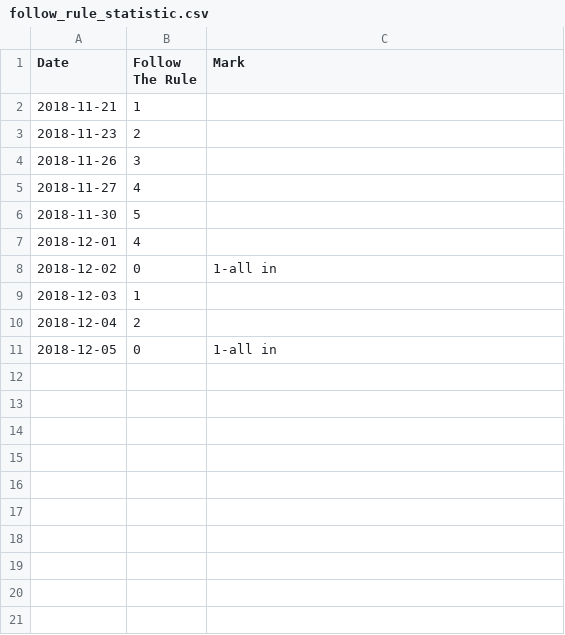
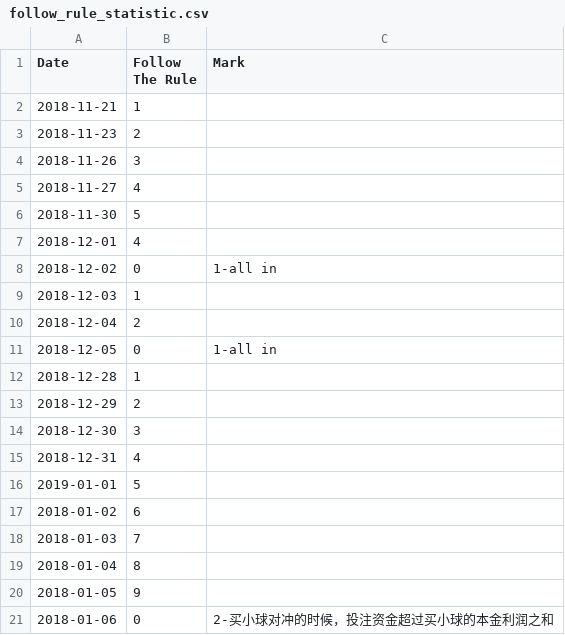
Before and after one commit to milanll/python, a CSV file: py_code/soccer/bet_record/follow_rule_statistic.csv, drawn as a sheet.

```diff
--- a/py_code/soccer/bet_record/follow_rule_statistic.csv
+++ b/py_code/soccer/bet_record/follow_rule_statistic.csv
@@ -11 +11,11 @@ Date,			Follow The Rule,    Mark
 2018-12-05,			0,              1-all in
+2018-12-28,			1,
+2018-12-29,			2,
+2018-12-30,			3,
+2018-12-31,			4,
+2019-01-01,			5,
+2018-01-02,			6,
+2018-01-03,			7,
+2018-01-04,			8,
+2018-01-05,			9,
+2018-01-06,			0,             2-买小球对冲的时候，投注资金超过买小球的本金利润之和
```
Also changed, not shown: py_code/soccer/bet_record/bet_record_week_18-19.csv, 5 other files.
